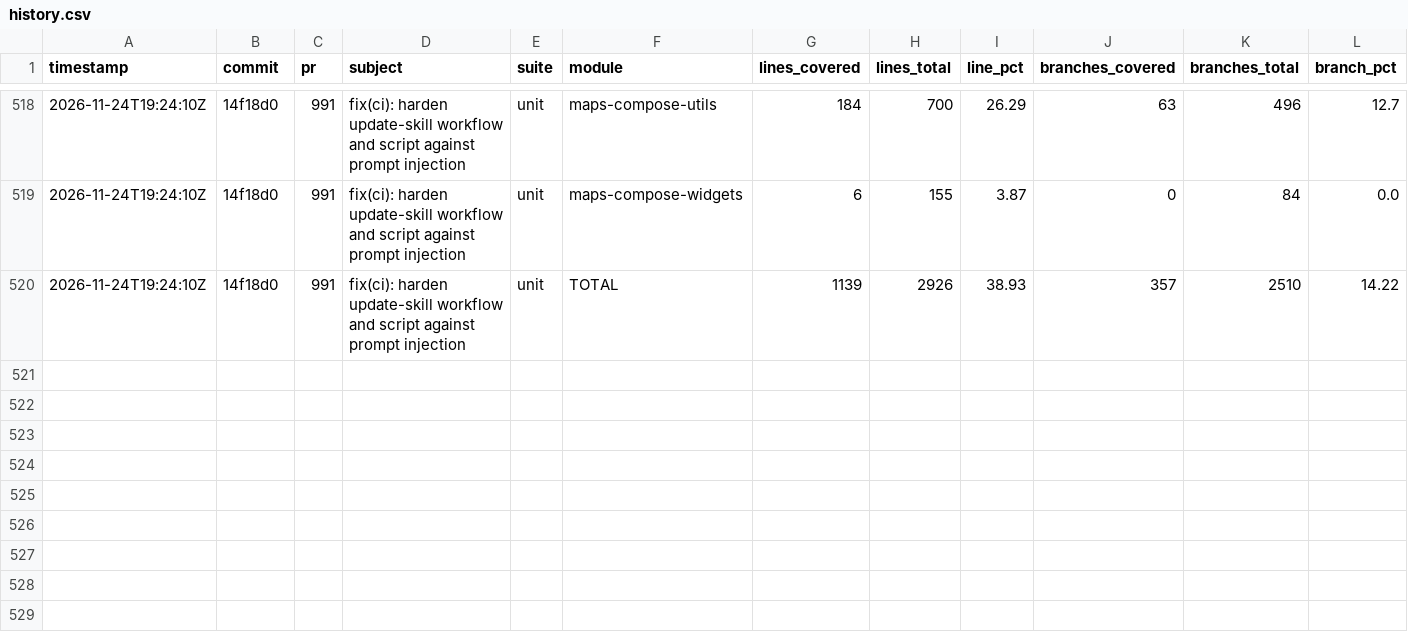
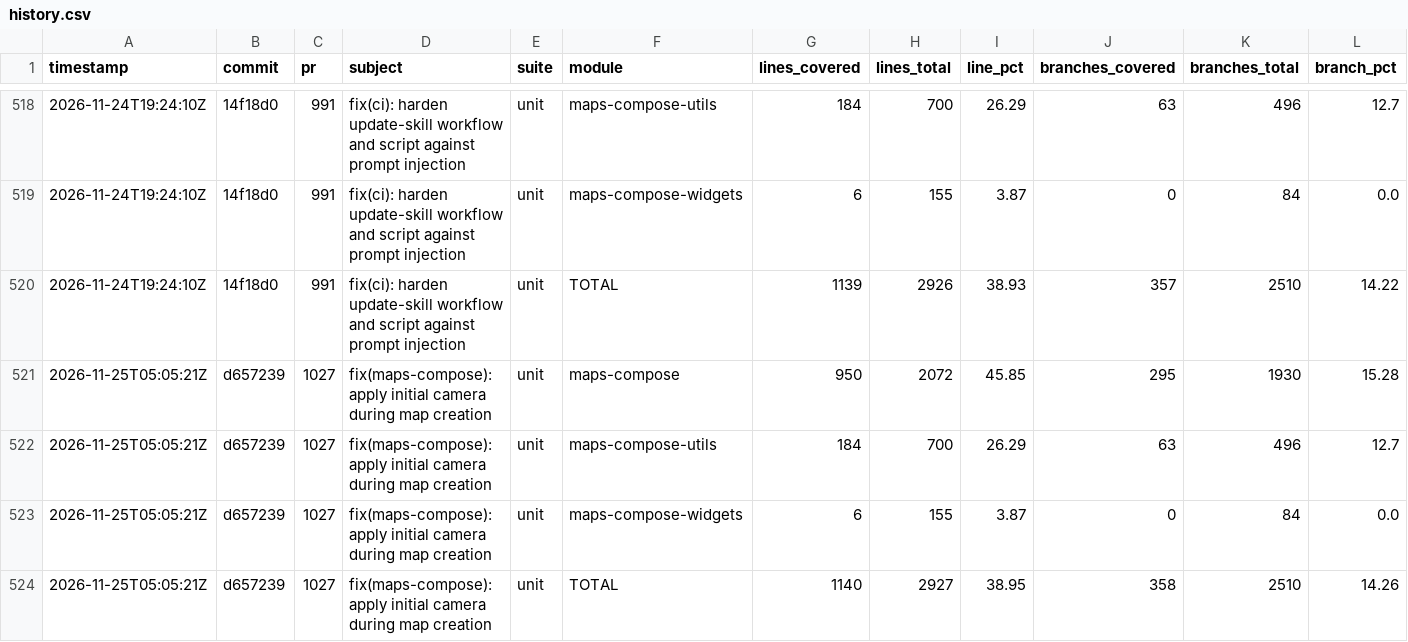
Before and after one commit to googlemaps/android-maps-compose, a CSV file: history.csv, drawn as a sheet; only a part is shown, gaps mark what is left out; rows hold the shown columns only; the diff names each change by its address in the sheet, - before the commit and + after, or states it on an @@ line.

Commit message:
chore: record unit coverage

```diff
--- a/history.csv
+++ b/history.csv
+row 521: 2026-11-25T05:05:21Z | d657239 | 1027 | fix(maps-compose): apply initial camera during map creation | unit | maps-compose | 950 | 2072 | 45.85 | 295 | 1930 | 15.28
+row 522: 2026-11-25T05:05:21Z | d657239 | 1027 | fix(maps-compose): apply initial camera during map creation | unit | maps-compose-utils | 184 | 700 | 26.29 | 63 | 496 | 12.7
+row 523: 2026-11-25T05:05:21Z | d657239 | 1027 | fix(maps-compose): apply initial camera during map creation | unit | maps-compose-widgets | 6 | 155 | 3.87 | 0 | 84 | 0.0
+row 524: 2026-11-25T05:05:21Z | d657239 | 1027 | fix(maps-compose): apply initial camera during map creation | unit | TOTAL | 1140 | 2927 | 38.95 | 358 | 2510 | 14.26
```
Also changed, not shown: 1 other file.
